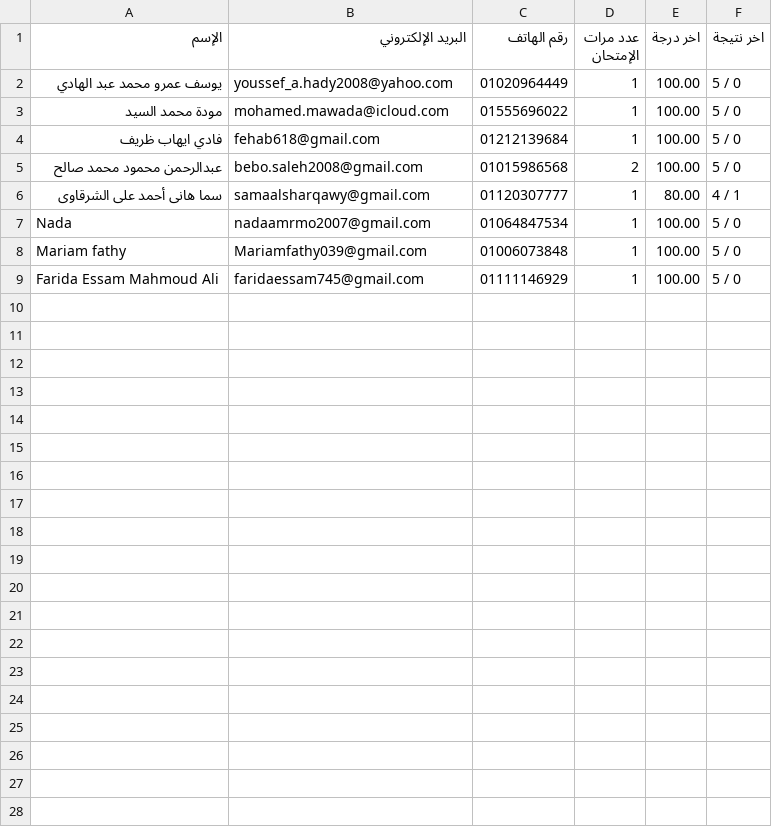
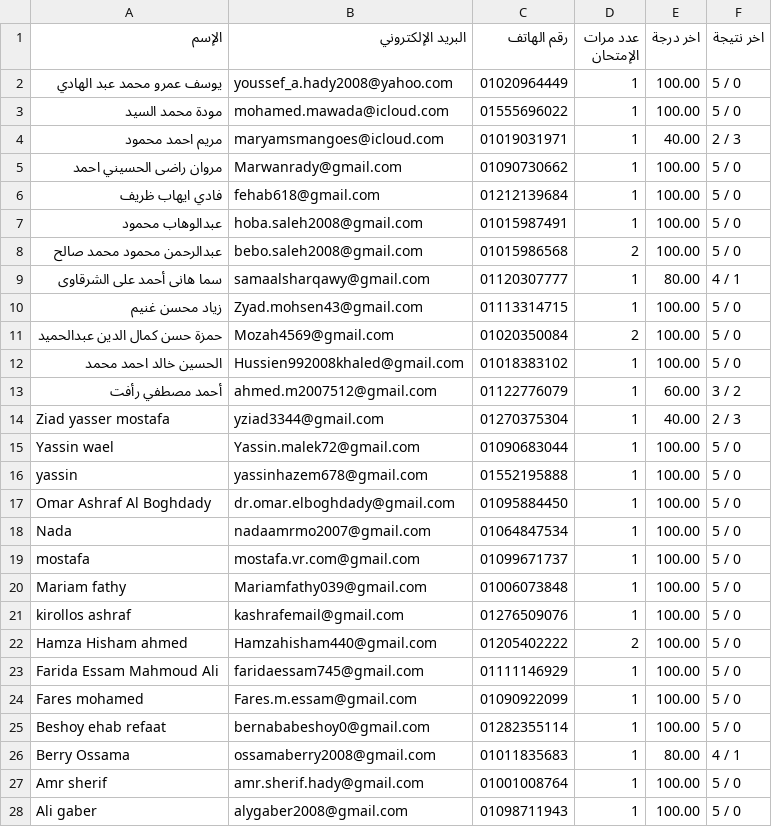
Before and after one commit to Harvovich/Marks-csv, a CSV file: 3sci.csv, drawn as a sheet.

```diff
--- a/3sci.csv
+++ b/3sci.csv
@@ -3,7 +3,26 @@
 "مودة محمد السيد","mohamed.mawada@icloud.com","01555696022","1","100.00","5 / 0"
+"مريم احمد محمود","maryamsmangoes@icloud.com","01019031971","1","40.00","2 / 3"
+"مروان راضى الحسيني احمد","Marwanrady@gmail.com","01090730662","1","100.00","5 / 0"
 "فادي ايهاب ظريف","fehab618@gmail.com","01212139684","1","100.00","5 / 0"
+"عبدالوهاب محمود","hoba.saleh2008@gmail.com","01015987491","1","100.00","5 / 0"
 "عبدالرحمن محمود محمد صالح","bebo.saleh2008@gmail.com","01015986568","2","100.00","5 / 0"
 "سما هانى أحمد على الشرقاوى","samaalsharqawy@gmail.com","01120307777","1","80.00","4 / 1"
+"زياد محسن غنيم","Zyad.mohsen43@gmail.com","01113314715","1","100.00","5 / 0"
+"حمزة حسن كمال الدين عبدالحميد","Mozah4569@gmail.com","01020350084","2","100.00","5 / 0"
+"الحسين خالد احمد محمد","Hussien992008khaled@gmail.com","01018383102","1","100.00","5 / 0"
+"أحمد مصطفي رأفت","ahmed.m2007512@gmail.com","01122776079","1","60.00","3 / 2"
+"Ziad yasser mostafa","yziad3344@gmail.com","01270375304","1","40.00","2 / 3"
+"Yassin wael","Yassin.malek72@gmail.com","01090683044","1","100.00","5 / 0"
+"yassin","yassinhazem678@gmail.com","01552195888","1","100.00","5 / 0"
+"Omar Ashraf Al Boghdady","dr.omar.elboghdady@gmail.com","01095884450","1","100.00","5 / 0"
 "Nada","nadaamrmo2007@gmail.com","01064847534","1","100.00","5 / 0"
+"mostafa","mostafa.vr.com@gmail.com","01099671737","1","100.00","5 / 0"
 "Mariam fathy","Mariamfathy039@gmail.com","01006073848","1","100.00","5 / 0"
+"kirollos ashraf","kashrafemail@gmail.com","01276509076","1","100.00","5 / 0"
+"Hamza Hisham ahmed","Hamzahisham440@gmail.com","01205402222","2","100.00","5 / 0"
 "Farida Essam Mahmoud Ali","faridaessam745@gmail.com","01111146929","1","100.00","5 / 0"
+"Fares mohamed","Fares.m.essam@gmail.com","01090922099","1","100.00","5 / 0"
+"Beshoy ehab refaat","bernababeshoy0@gmail.com","01282355114","1","100.00","5 / 0"
+"Berry Ossama","ossamaberry2008@gmail.com","01011835683","1","80.00","4 / 1"
+"Amr sherif","amr.sherif.hady@gmail.com","01001008764","1","100.00","5 / 0"
+"Ali gaber","alygaber2008@gmail.com","01098711943","1","100.00","5 / 0"
```
